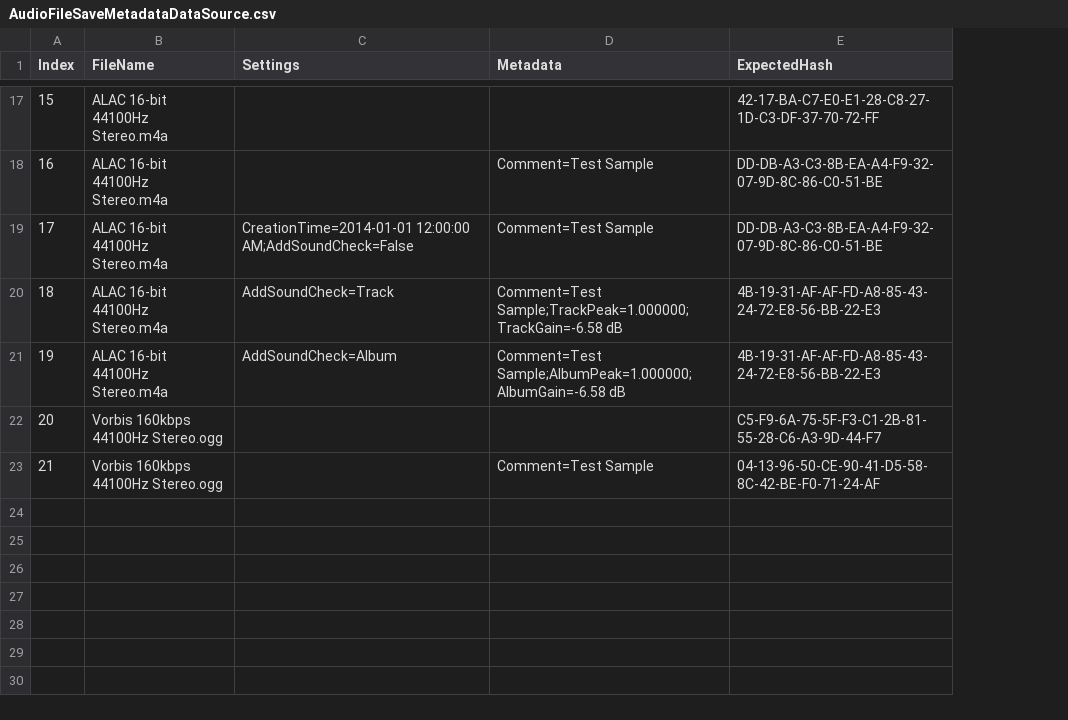
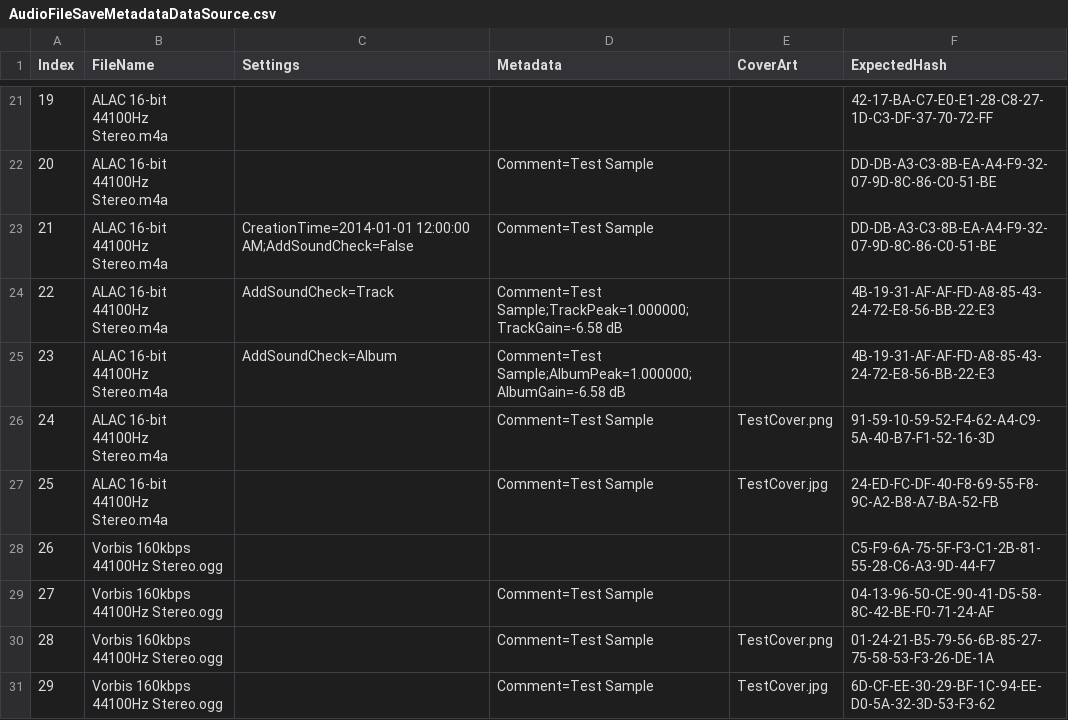
Before and after one commit to jherby2k/PowerShellAudio, a CSV file: PowerShellAudio.UnitTests/AudioFileSaveMetadataDataSource.csv, drawn as a sheet; only a part is shown, gaps mark what is left out; the diff covers the shown part only; the diff names each change by its address in the sheet, - before the commit and + after, or states it on an @@ line.

Commit message:
Cover art unit tests

```diff
--- a/PowerShellAudio.UnitTests/AudioFileSaveMetadataDataSource.csv
+++ b/PowerShellAudio.UnitTests/AudioFileSaveMetadataDataSource.csv
+column E (CoverArt), empty
@@ column A (Index) renumbered between rows 14 and 29 @@
+row 26: 24 | ALAC 16-bit 44100Hz Stereo.m4a |  | Comment=Test Sample | TestCover.png | 91-59-10-59-52-F4-62-A4-C9-5A-40-B7-F1-52-16-3D
+row 27: 25 | ALAC 16-bit 44100Hz Stereo.m4a |  | Comment=Test Sample | TestCover.jpg | 24-ED-FC-DF-40-F8-69-55-F8-9C-A2-B8-A7-BA-52-FB
+row 30: 28 | Vorbis 160kbps 44100Hz Stereo.ogg |  | Comment=Test Sample | TestCover.png | 01-24-21-B5-79-56-6B-85-27-75-58-53-F3-26-DE-1A
+row 31: 29 | Vorbis 160kbps 44100Hz Stereo.ogg |  | Comment=Test Sample | TestCover.jpg | 6D-CF-EE-30-29-BF-1C-94-EE-D0-5A-32-3D-53-F3-62
```
Also changed, not shown: 4 added rows elsewhere in this file, 1 other file.
